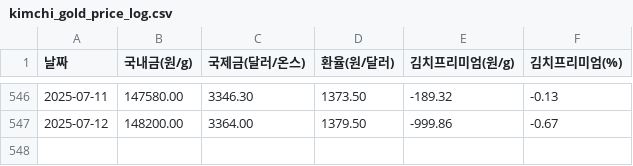
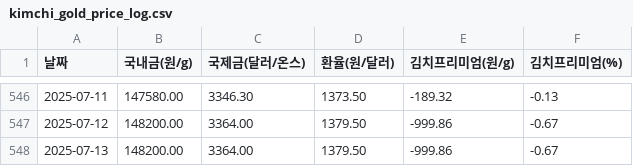
Before and after one commit to partrita/kimchi-gold, a CSV file: data/kimchi_gold_price_log.csv, drawn as a sheet; only a part is shown, gaps mark what is left out; the diff names each change by its address in the sheet, - before the commit and + after, or states it on an @@ line.

Commit message:
Update scraped data

```diff
--- a/data/kimchi_gold_price_log.csv
+++ b/data/kimchi_gold_price_log.csv
+row 548: 2025-07-13 | 148200.00 | 3364.00 | 1379.50 | -999.86 | -0.67
```
Also changed, not shown: 1 other file.
